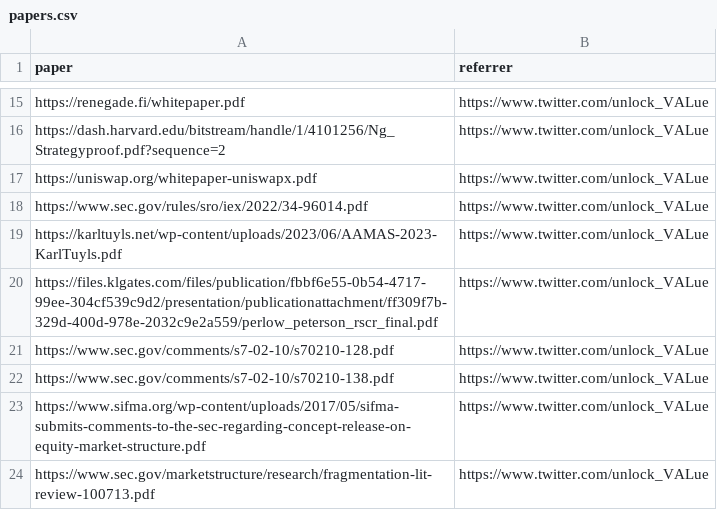
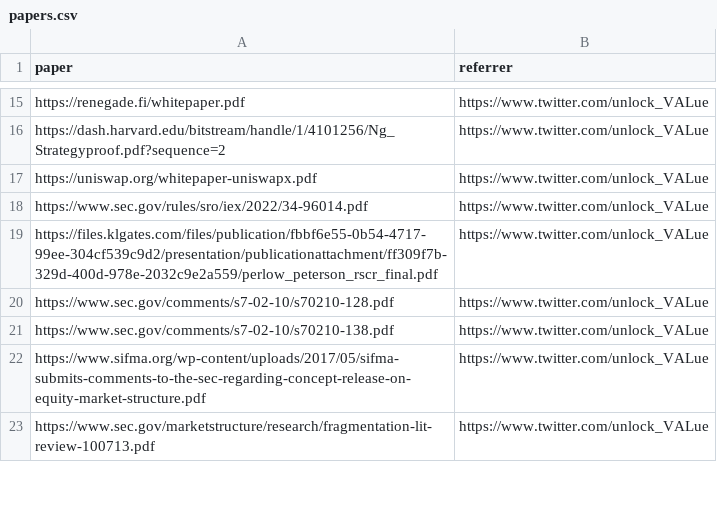
Before and after one commit to mev-fyi/data, a CSV file: data/links/research_papers/papers.csv, drawn as a sheet; only a part is shown, gaps mark what is left out; the diff names each change by its address in the sheet, - before the commit and + after, or states it on an @@ line.

Commit message:
data upload: add parsed self hosted PDF, manually backfill the missing data

```diff
--- a/data/links/research_papers/papers.csv
+++ b/data/links/research_papers/papers.csv
-row 19: https://karltuyls.net/wp-content/uploads/2023/06/AAMAS-2023-KarlTuyls.pdf | https://www.twitter.com/unlock_VALue
```
Also changed, not shown: 1 other file.
